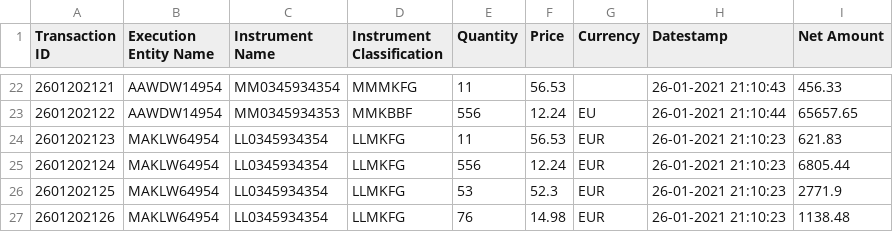
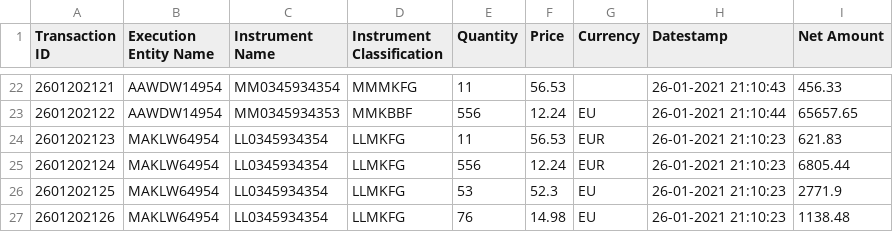
Before and after one commit to Ayat-cmd/Exactpro, a CSV file: src/main/resources/transactions_current_datetime.csv, drawn as a sheet; only a part is shown, gaps mark what is left out.

```diff
--- a/src/main/resources/transactions_current_datetime.csv
+++ b/src/main/resources/transactions_current_datetime.csv
@@ -25,3 +25,3 @@ Transaction ID,Execution Entity Name,Instrument Name,Instrument Classification,Q
 2601202124,MAKLW64954,LL0345934354,LLMKFG,556,12.24,EUR,26-01-2021 21:10:23,6805.44
-2601202125,MAKLW64954,LL0345934354,LLMKFG,53,52.3,EUR,26-01-2021 21:10:23,2771.9
-2601202126,MAKLW64954,LL0345934354,LLMKFG,76,14.98,EUR,26-01-2021 21:10:23,1138.48
+2601202125,MAKLW64954,LL0345934354,LLMKFG,53,52.3,EU,26-01-2021 21:10:23,2771.9
+2601202126,MAKLW64954,LL0345934354,LLMKFG,76,14.98,EU,26-01-2021 21:10:23,1138.48
```
Also changed, not shown: 11 other files.
